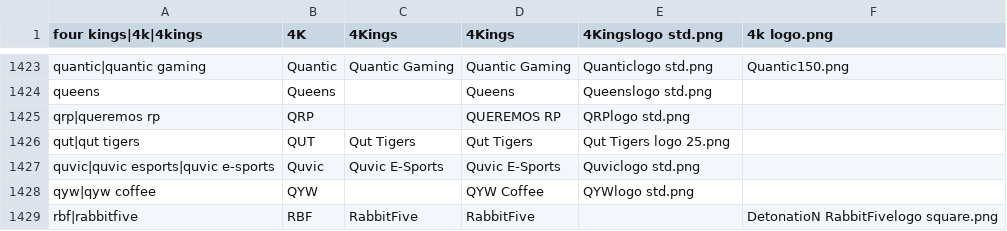
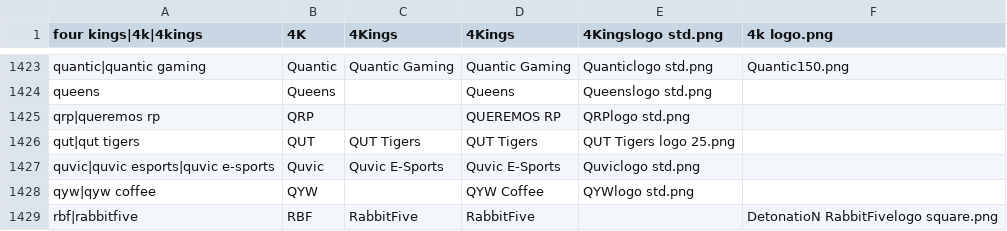
Before and after one commit to dominguesmarco/MediaWiki-TeamParserFunction, a CSV file: teams.csv, drawn as a sheet; only a part is shown, gaps mark what is left out.

Commit message:
Minor fix.

```diff
--- a/teams.csv
+++ b/teams.csv
@@ -1425,3 +1425,3 @@ queens,Queens,,Queens,Queenslogo std.png,
 qrp|queremos rp,QRP,,QUEREMOS RP,QRPlogo std.png,
-qut|qut tigers,QUT,Qut Tigers,Qut Tigers,Qut Tigers logo 25.png,,
+qut|qut tigers,QUT,QUT Tigers,QUT Tigers,QUT Tigers logo 25.png,,
 quvic|quvic esports|quvic e-sports,Quvic,Quvic E-Sports,Quvic E-Sports,Quviclogo std.png,
```
